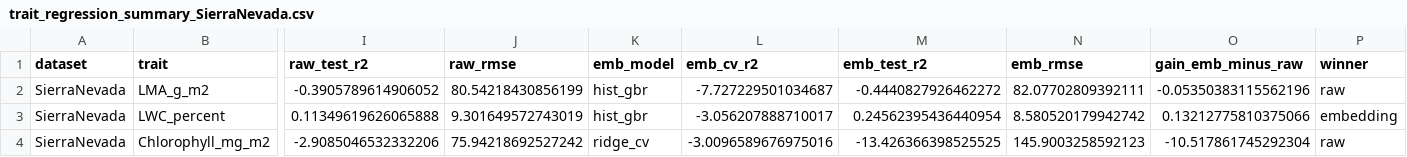
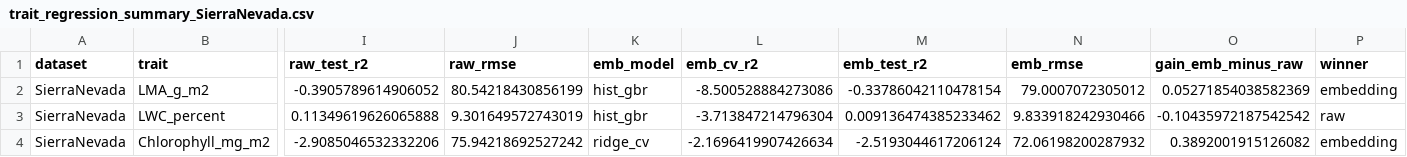
Before and after one commit to vamazing/Leaf2Traits, a CSV file: outputs/stage1/trait_regression_summary_SierraNevada.csv, drawn as a sheet; only a part is shown, gaps mark what is left out; the diff names each change by its address in the sheet, - before the commit and + after, or states it on an @@ line.

```diff
--- a/outputs/stage1/trait_regression_summary_SierraNevada.csv
+++ b/outputs/stage1/trait_regression_summary_SierraNevada.csv
-L2 (emb_cv_r2): -7.727229501034687
+L2 (emb_cv_r2): -8.500528884273086
-M2 (emb_test_r2): -0.4440827926462272
+M2 (emb_test_r2): -0.33786042110478154
-N2 (emb_rmse): 82.07702809392111
+N2 (emb_rmse): 79.0007072305012
-O2 (gain_emb_minus_raw): -0.05350383115562196
+O2 (gain_emb_minus_raw): 0.05271854038582369
-P2 (winner): raw
+P2 (winner): embedding
-L3 (emb_cv_r2): -3.056207888710017
+L3 (emb_cv_r2): -3.713847214796304
-M3 (emb_test_r2): 0.24562395436440954
+M3 (emb_test_r2): 0.009136474385233462
-N3 (emb_rmse): 8.580520179942742
+N3 (emb_rmse): 9.833918242930466
-O3 (gain_emb_minus_raw): 0.13212775810375066
+O3 (gain_emb_minus_raw): -0.10435972187542542
-P3 (winner): embedding
+P3 (winner): raw
-L4 (emb_cv_r2): -3.0096589676975016
+L4 (emb_cv_r2): -2.1696419907426634
-M4 (emb_test_r2): -13.426366398525525
+M4 (emb_test_r2): -2.5193044617206124
-N4 (emb_rmse): 145.9003258592123
+N4 (emb_rmse): 72.06198200287932
-O4 (gain_emb_minus_raw): -10.517861745292304
+O4 (gain_emb_minus_raw): 0.3892001915126082
-P4 (winner): raw
+P4 (winner): embedding
```
Also changed, not shown: ca2023_freshspectra_supplementaldata.csv, outputs/stage1/trait_regression_summary_LOPEX93.csv, 44 other files.
